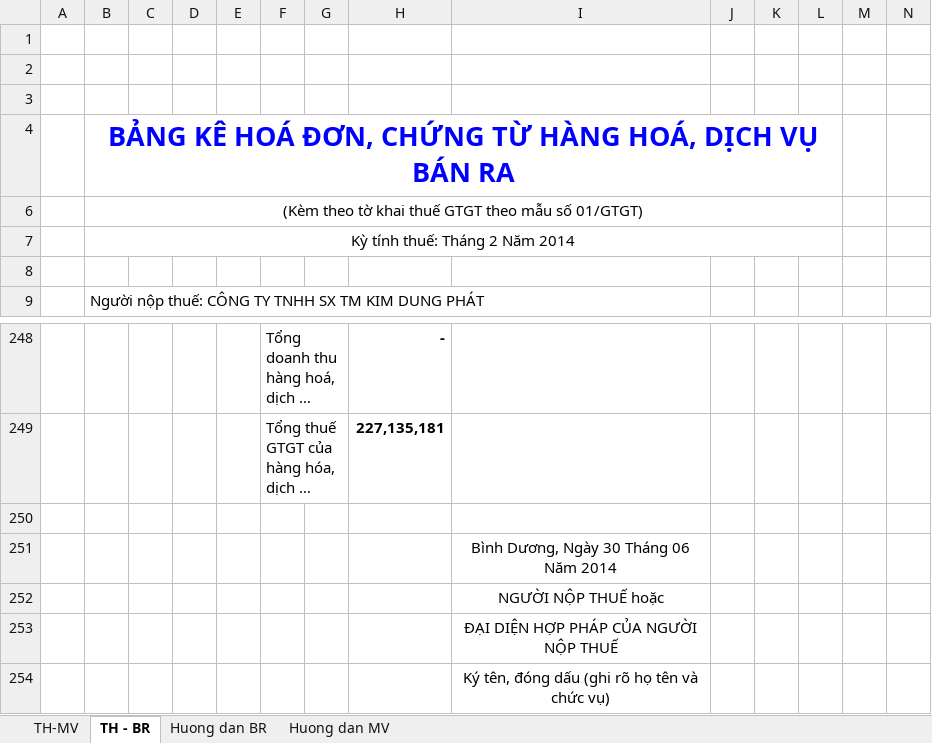
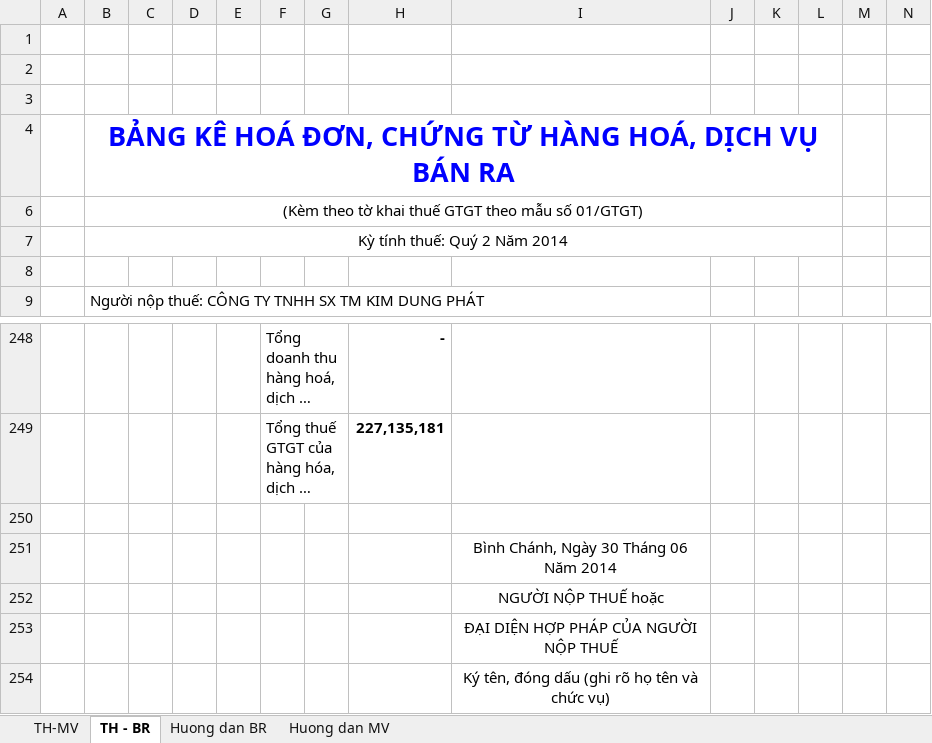
Before and after one commit to vuphuong11/KIM-DUNG-PHAT, an Excel workbook: SO SACH/0310686815/2014/BANGKE - 14.xlsx, sheet TH - BR, drawn as a sheet; only a part is shown, gaps mark what is left out; long unchanged cells end in …; values as stored, in another font and other column widths than the file's, no borders; charts and pictures not drawn; the diff names each change by its address in the sheet, - before the commit and + after, or states it on an @@ line.

```diff
--- a/SO SACH/0310686815/2014/BANGKE - 14.xlsx (sheet TH - BR)
+++ b/SO SACH/0310686815/2014/BANGKE - 14.xlsx (sheet TH - BR)
-B7: Kỳ tính thuế: Tháng 2 Năm 2014
+B7: Kỳ tính thuế: Quý 2 Năm 2014
-I251: Bình Dương, Ngày 30 Tháng 06 Năm 2014
+I251: Bình Chánh, Ngày 30 Tháng 06 Năm 2014
```
Also changed, not shown: sheet TH-MV, formulas that keep their value, SO SACH/0310686815/2012/BANGKE - 12.xlsx, SO SACH/0310686815/2013/BANGKE - 13.xlsx, 6 other files.
